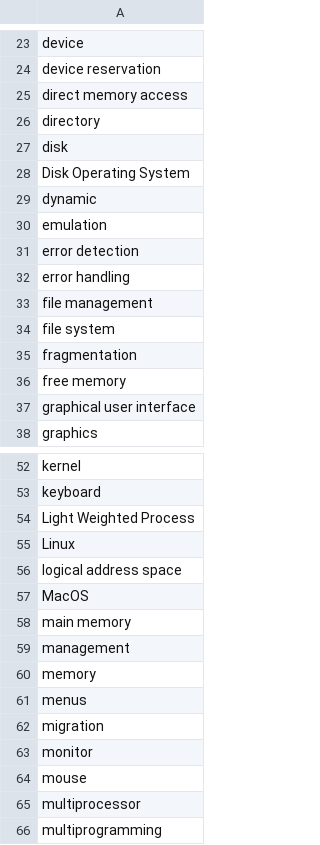
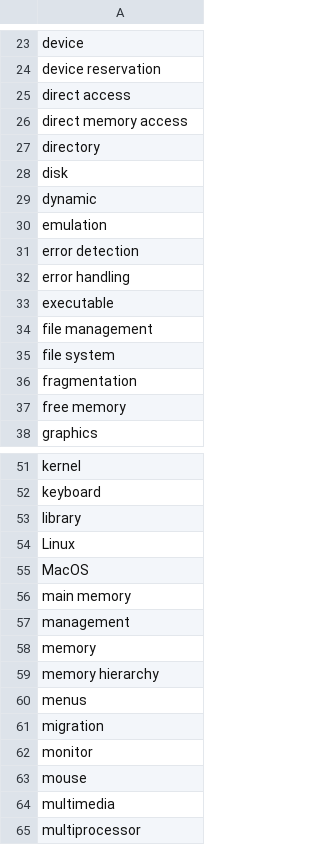
Before and after one commit to JKIniego/HangOSman, a CSV file: src/data/Word Bank HangOSman.csv, drawn as a sheet; only a part is shown, gaps mark what is left out; the shorter side is filled out with more unchanged rows; the diff covers the shown part only.

```diff
--- a/src/data/Word Bank HangOSman.csv
+++ b/src/data/Word Bank HangOSman.csv
@@ -24,2 +24,3 @@ device
 device reservation
+direct access
 direct memory access
@@ -27,3 +28,2 @@ directory
 disk
-Disk Operating System
 dynamic
@@ -32,2 +32,3 @@ error detection
 error handling
+executable
 file management
@@ -36,3 +37,2 @@ fragmentation
 free memory
-graphical user interface
 graphics
@@ -53,5 +52,4 @@ kernel
 keyboard
-Light Weighted Process
+library
 Linux
-logical address space
 MacOS
@@ -60,2 +58,3 @@ management
 memory
+memory hierarchy
 menus
@@ -64,2 +63,3 @@ monitor
 mouse
+multimedia
 multiprocessor
```
Also changed, not shown: 10 added rows, 6 removed rows and 1 edited cell elsewhere in this file.
